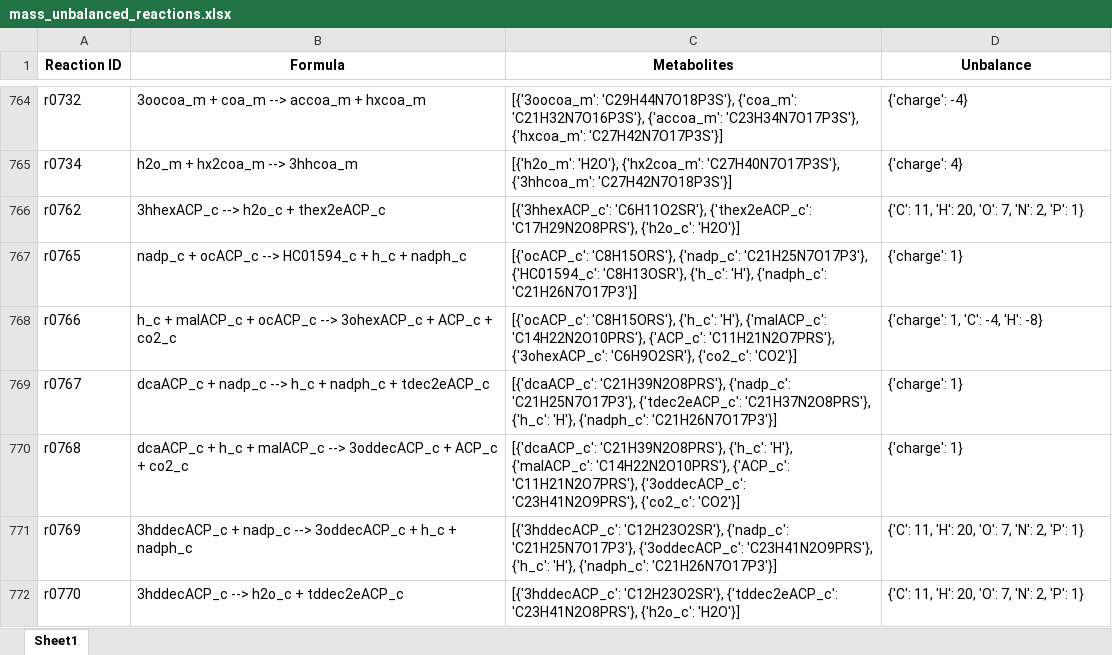
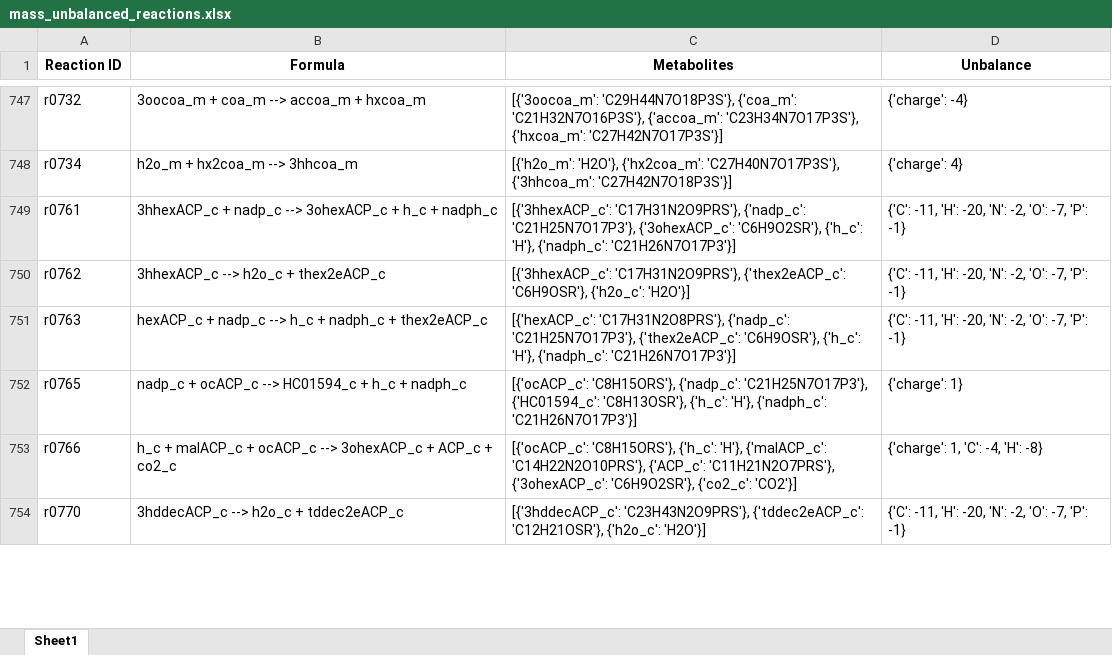
Before and after one commit to LewisLabUCSD/iCHO3K, an Excel workbook: Notebooks/mass_unbalanced_reactions.xlsx, sheet Sheet1, drawn as a sheet; only a part is shown, gaps mark what is left out; values as stored, in another font and other column widths than the file's, no borders; removed rows and columns are numbered as before the commit, all else as after; the diff covers the shown part only; the diff names each change by its address in the sheet, - before the commit and + after, or states it on an @@ line.

```diff
--- a/Notebooks/mass_unbalanced_reactions.xlsx (sheet Sheet1)
+++ b/Notebooks/mass_unbalanced_reactions.xlsx (sheet Sheet1)
+row 749: r0761 | 3hhexACP_c + nadp_c --> 3ohexACP_c + h_c + nadph_c | [{'3hhexACP_c': 'C17H31N2O9PRS'}, {'nadp_c': 'C21H25N7O17P3'}, {'3ohexACP_c': 'C6H9O2SR'}, {'h_c': 'H'}, {'nadph_c': 'C21H26N7O17P3'}] | {'C': -11, 'H': -20, 'N': -2, 'O': -7, 'P': -1}
-C750 (Metabolites): [{'3hhexACP_c': 'C6H11O2SR'}, {'thex2eACP_c': 'C17H29N2O8PRS'}, {'h2o_c': 'H2O'}]
+C750 (Metabolites): [{'3hhexACP_c': 'C17H31N2O9PRS'}, {'thex2eACP_c': 'C6H9OSR'}, {'h2o_c': 'H2O'}]
-D750 (Unbalance): {'C': 11, 'H': 20, 'O': 7, 'N': 2, 'P': 1}
+D750 (Unbalance): {'C': -11, 'H': -20, 'N': -2, 'O': -7, 'P': -1}
+row 751: r0763 | hexACP_c + nadp_c --> h_c + nadph_c + thex2eACP_c | [{'hexACP_c': 'C17H31N2O8PRS'}, {'nadp_c': 'C21H25N7O17P3'}, {'thex2eACP_c': 'C6H9OSR'}, {'h_c': 'H'}, {'nadph_c': 'C21H26N7O17P3'}] | {'C': -11, 'H': -20, 'N': -2, 'O': -7, 'P': -1}
-row 769: r0767 | dcaACP_c + nadp_c --> h_c + nadph_c + tdec2eACP_c | [{'dcaACP_c': 'C21H39N2O8PRS'}, {'nadp_c': 'C21H25N7O17P3'}, {'tdec2eACP_c': 'C21H37N2O8PRS'}, {'h_c': 'H'}, {'nadph_c': 'C21H26N7O17P3'}] | {'charge': 1}
-row 770: r0768 | dcaACP_c + h_c + malACP_c --> 3oddecACP_c + ACP_c + co2_c | [{'dcaACP_c': 'C21H39N2O8PRS'}, {'h_c': 'H'}, {'malACP_c': 'C14H22N2O10PRS'}, {'ACP_c': 'C11H21N2O7PRS'}, {'3oddecACP_c': 'C23H41N2O9PRS'}, {'co2_c': 'CO2'}] | {'charge': 1}
-row 771: r0769 | 3hddecACP_c + nadp_c --> 3oddecACP_c + h_c + nadph_c | [{'3hddecACP_c': 'C12H23O2SR'}, {'nadp_c': 'C21H25N7O17P3'}, {'3oddecACP_c': 'C23H41N2O9PRS'}, {'h_c': 'H'}, {'nadph_c': 'C21H26N7O17P3'}] | {'C': 11, 'H': 20, 'O': 7, 'N': 2, 'P': 1}
-C754 (Metabolites): [{'3hddecACP_c': 'C12H23O2SR'}, {'tddec2eACP_c': 'C23H41N2O8PRS'}, {'h2o_c': 'H2O'}]
+C754 (Metabolites): [{'3hddecACP_c': 'C23H43N2O9PRS'}, {'tddec2eACP_c': 'C12H21OSR'}, {'h2o_c': 'H2O'}]
-D754 (Unbalance): {'C': 11, 'H': 20, 'O': 7, 'N': 2, 'P': 1}
+D754 (Unbalance): {'C': -11, 'H': -20, 'N': -2, 'O': -7, 'P': -1}
```
Also changed, not shown: 32 added rows, 52 removed rows and 52 edited cells elsewhere in this sheet, 2 other files.
